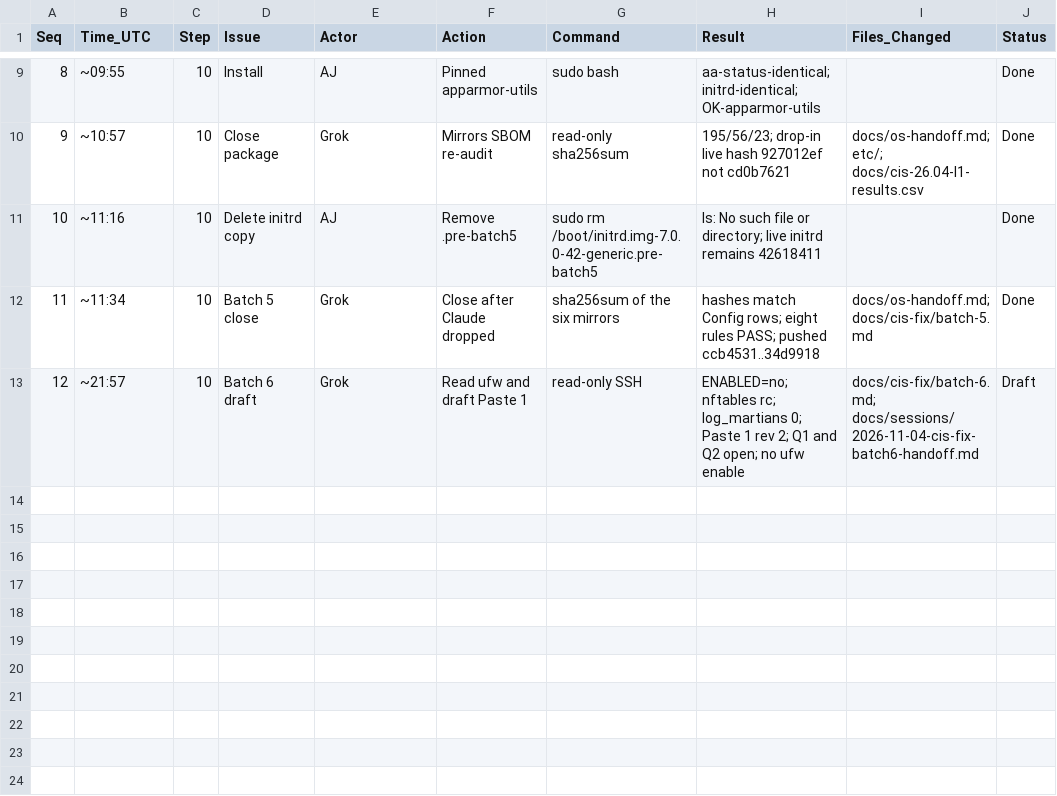
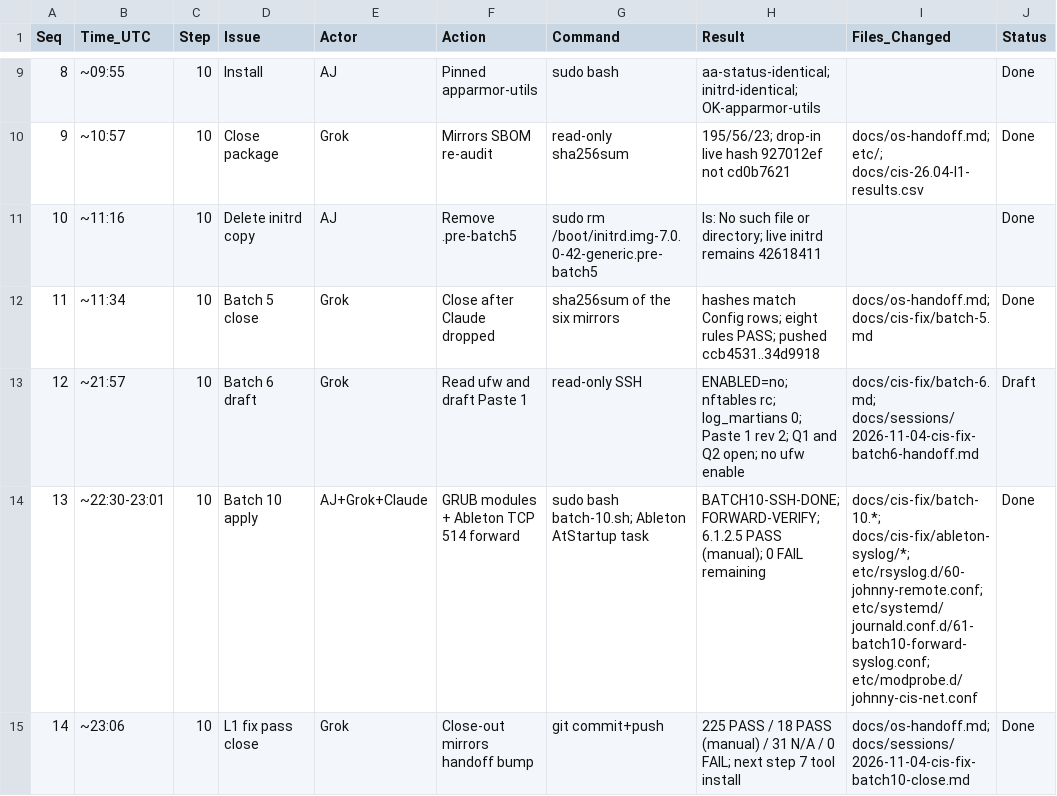
Before and after one commit to ajeswint/strix-halo-johnny, a CSV file: docs/sessions/Johnny_CIS_Fix_Session_Log_2026-11-04.csv, drawn as a sheet; only a part is shown, gaps mark what is left out.

Commit message:
docs: close CIS L1 fix pass (batch 10) — handoff rev 66
0 FAIL remaining (225 PASS / 18 PASS (manual) / 31 N/A). Mirror Johnny
rsyslog/journald/net modprobe drop-ins; Ableton AtStartup collector
documented. Next: step 7 tool install.

```diff
--- a/docs/sessions/Johnny_CIS_Fix_Session_Log_2026-11-04.csv
+++ b/docs/sessions/Johnny_CIS_Fix_Session_Log_2026-11-04.csv
@@ -13 +13,3 @@ Seq,Time_UTC,Step,Issue,Actor,Action,Command,Result,Files_Changed,Status
 12,~21:57,10,Batch 6 draft,Grok,Read ufw and draft Paste 1,read-only SSH,"ENABLED=no; nftables rc; log_martians 0; Paste 1 rev 2; Q1 and Q2 open; no ufw enable",docs/cis-fix/batch-6.md; docs/sessions/2026-11-04-cis-fix-batch6-handoff.md,Draft
+13,~22:30-23:01,10,Batch 10 apply,AJ+Grok+Claude,GRUB modules + Ableton TCP 514 forward,sudo bash batch-10.sh; Ableton AtStartup task,BATCH10-SSH-DONE; FORWARD-VERIFY; 6.1.2.5 PASS (manual); 0 FAIL remaining,docs/cis-fix/batch-10.*; docs/cis-fix/ableton-syslog/*; etc/rsyslog.d/60-johnny-remote.conf; etc/systemd/journald.conf.d/61-batch10-forward-syslog.conf; etc/modprobe.d/johnny-cis-net.conf,Done
+14,~23:06,10,L1 fix pass close,Grok,Close-out mirrors handoff bump,git commit+push,"225 PASS / 18 PASS (manual) / 31 N/A / 0 FAIL; next step 7 tool install",docs/os-handoff.md; docs/sessions/2026-11-04-cis-fix-batch10-close.md,Done
```
Also changed, not shown: 6 other files.
